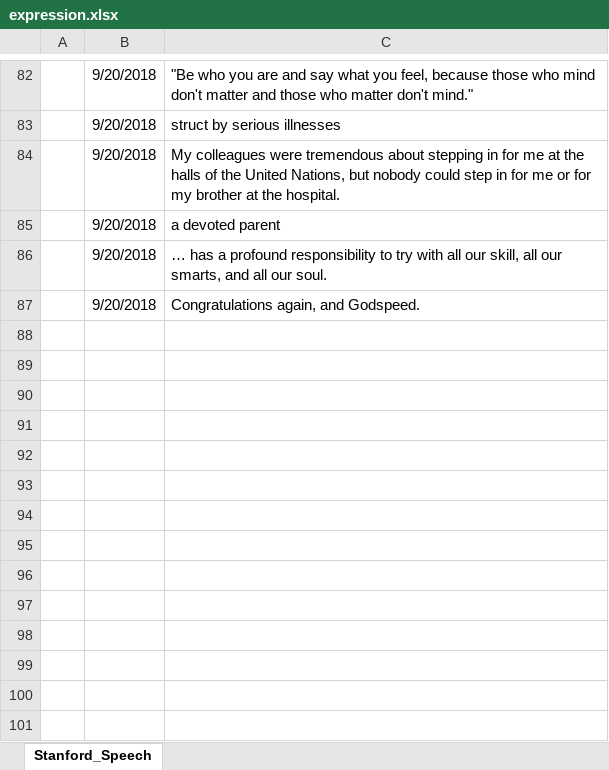
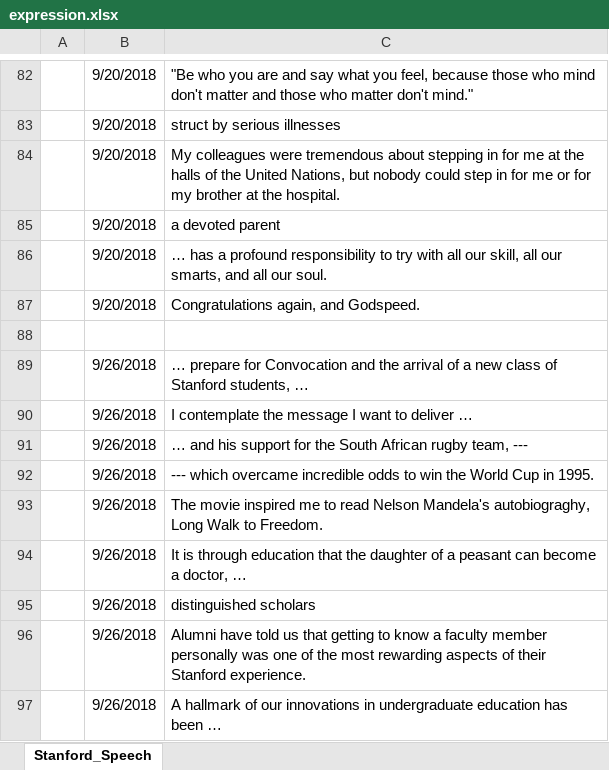
Before and after one commit to Aimery1990/gitRepository, an Excel workbook: english_learning/expression.xlsx, sheet Stanford_Speech, drawn as a sheet; only a part is shown, gaps mark what is left out; values as stored, in another font and other column widths than the file's, no borders; the diff names each change by its address in the sheet, - before the commit and + after, or states it on an @@ line.

Commit message:
stanford speech2 p1

```diff
--- a/english_learning/expression.xlsx (sheet Stanford_Speech)
+++ b/english_learning/expression.xlsx (sheet Stanford_Speech)
+row 88: (empty)
+row 89:  | 9/26/2018 | … prepare for Convocation and the arrival of a new class of Stanford students, …
+row 90:  | 9/26/2018 | I contemplate the message I want to deliver …
+row 91:  | 9/26/2018 | … and his support for the South African rugby team, ---
+row 92:  | 9/26/2018 | --- which overcame incredible odds to win the World Cup in 1995.
+row 93:  | 9/26/2018 | The movie inspired me to read Nelson Mandela's autobiograghy, Long Walk to Freedom.
+row 94:  | 9/26/2018 | It is through education that the daughter of a peasant can become a doctor, …
+row 95:  | 9/26/2018 | distinguished scholars
+row 96:  | 9/26/2018 | Alumni have told us that getting to know a faculty member personally was one of the most rewarding aspects of their Stanford experience.
+row 97:  | 9/26/2018 | A hallmark of our innovations in undergraduate education has been …
```
